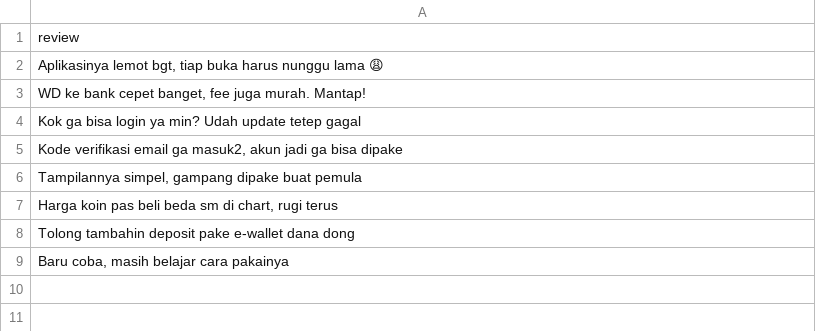
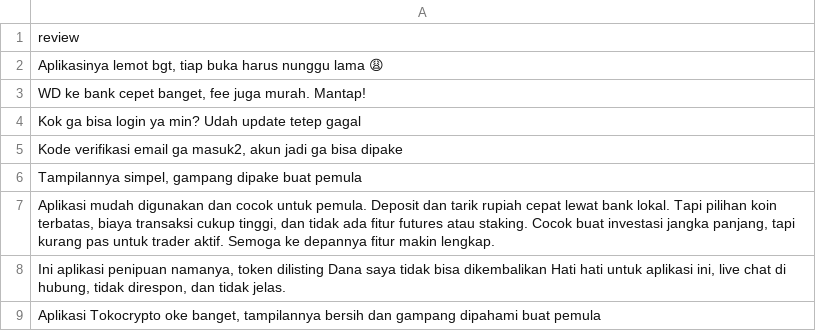
Before and after one commit to RichardDeanTan/Crypto-App-Review-Analysis, a CSV file: assets/template_batch.csv, drawn as a sheet.

Commit message:
revised sample data

```diff
--- a/assets/template_batch.csv
+++ b/assets/template_batch.csv
@@ -6,4 +6,4 @@ review
 "Tampilannya simpel, gampang dipake buat pemula"
-"Harga koin pas beli beda sm di chart, rugi terus"
-"Tolong tambahin deposit pake e-wallet dana dong"
-"Baru coba, masih belajar cara pakainya"
+"Aplikasi mudah digunakan dan cocok untuk pemula. Deposit dan tarik rupiah cepat lewat bank lokal. Tapi pilihan koin terbatas, biaya transaksi cukup tinggi, dan tidak ada fitur futures atau staking. Cocok buat investasi jangka panjang, tapi kurang pas untuk trader aktif. Semoga ke depannya fitur makin lengkap."
+"Ini aplikasi penipuan namanya, token dilisting Dana saya tidak bisa dikembalikan Hati hati untuk aplikasi ini, live chat di hubung, tidak direspon, dan tidak jelas."
+"Aplikasi Tokocrypto oke banget, tampilannya bersih dan gampang dipahami buat pemula"
```
Also changed, not shown: 1 other file.
